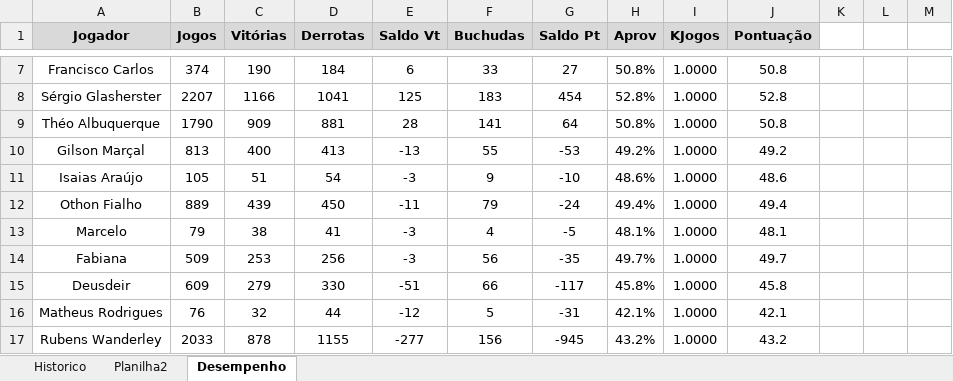
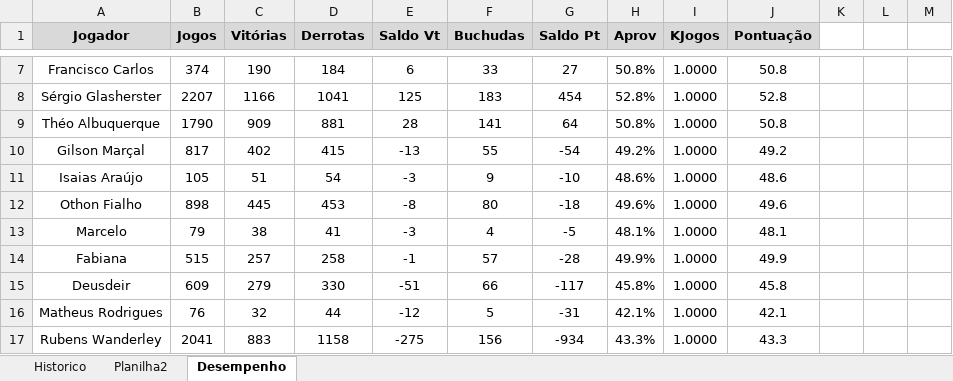
Before and after one commit to theoadepaula/domino, an Excel workbook: src/Domino.xlsm, sheet Desempenho, drawn as a sheet; only a part is shown, gaps mark what is left out; values as stored, in another font and other column widths than the file's, no borders; charts and pictures and conditional formats and table styles not drawn; the diff covers the shown part only; the diff names each change by its address in the sheet, - before the commit and + after, or states it on an @@ line.

```diff
--- a/src/Domino.xlsm (sheet Desempenho)
+++ b/src/Domino.xlsm (sheet Desempenho)
-B10 (Jogos): 813
+B10 (Jogos): 817
-C10 (Vitórias): 400
+C10 (Vitórias): 402
-D10 (Derrotas): 413
+D10 (Derrotas): 415
-G10 (Saldo Pt): -53
+G10 (Saldo Pt): -54
-B12 (Jogos): 889
+B12 (Jogos): 898
-C12 (Vitórias): 439
+C12 (Vitórias): 445
-D12 (Derrotas): 450
+D12 (Derrotas): 453
-E12 (Saldo Vt): -11
+E12 (Saldo Vt): -8
-F12 (Buchudas): 79
+F12 (Buchudas): 80
-G12 (Saldo Pt): -24
+G12 (Saldo Pt): -18
-H12 (Aprov): 49.4%
+H12 (Aprov): 49.6%
-J12 (Pontuação): 49.4
+J12 (Pontuação): 49.6
-B14 (Jogos): 509
+B14 (Jogos): 515
-C14 (Vitórias): 253
+C14 (Vitórias): 257
-D14 (Derrotas): 256
+D14 (Derrotas): 258
-E14 (Saldo Vt): -3
+E14 (Saldo Vt): -1
-F14 (Buchudas): 56
+F14 (Buchudas): 57
-G14 (Saldo Pt): -35
+G14 (Saldo Pt): -28
-H14 (Aprov): 49.7%
+H14 (Aprov): 49.9%
-J14 (Pontuação): 49.7
+J14 (Pontuação): 49.9
-B17 (Jogos): 2033
+B17 (Jogos): 2041
-C17 (Vitórias): 878
+C17 (Vitórias): 883
-D17 (Derrotas): 1155
+D17 (Derrotas): 1158
-E17 (Saldo Vt): -277
+E17 (Saldo Vt): -275
-G17 (Saldo Pt): -945
+G17 (Saldo Pt): -934
-H17 (Aprov): 43.2%
+H17 (Aprov): 43.3%
-J17 (Pontuação): 43.2
+J17 (Pontuação): 43.3
```
Also changed, not shown: 19 edited cells elsewhere in this sheet, sheet Historico.
